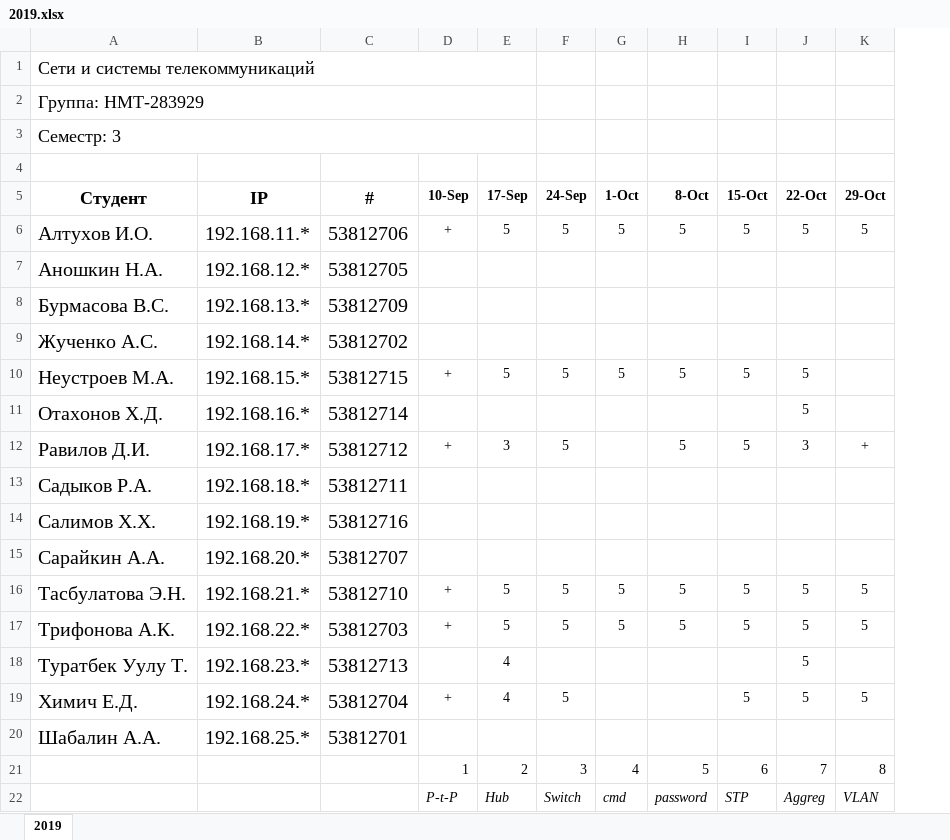
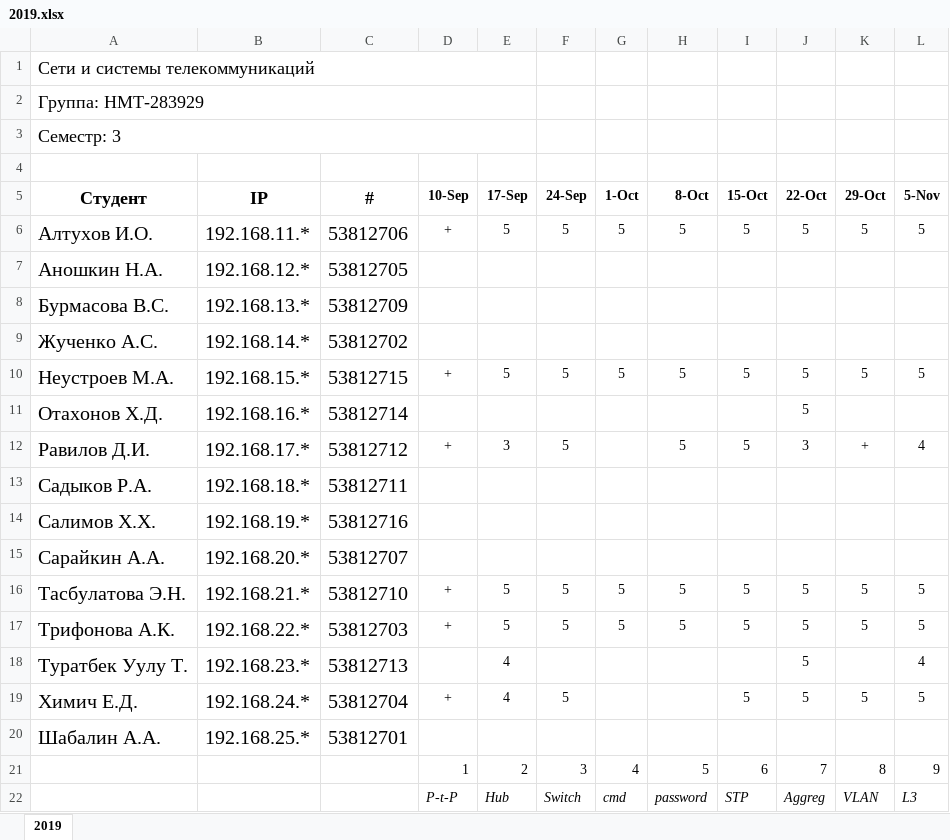
Before and after one commit to ukoloff/nets, an Excel workbook: register/2019.xlsx, sheet 2019, drawn as a sheet; values as stored, in another font and other column widths than the file's, no borders; the diff names each change by its address in the sheet, - before the commit and + after, or states it on an @@ line.

Commit message:
#09

```diff
--- a/register/2019.xlsx (sheet 2019)
+++ b/register/2019.xlsx (sheet 2019)
+column L (5-Nov), rows 6-22: 5 |  |  |  | 5 |  | 4 |  |  |  | 5 | 5 | 4 | 5 |  | 9 | L3
-K10 (29-Oct): (empty)
+K10 (29-Oct): 5
```
